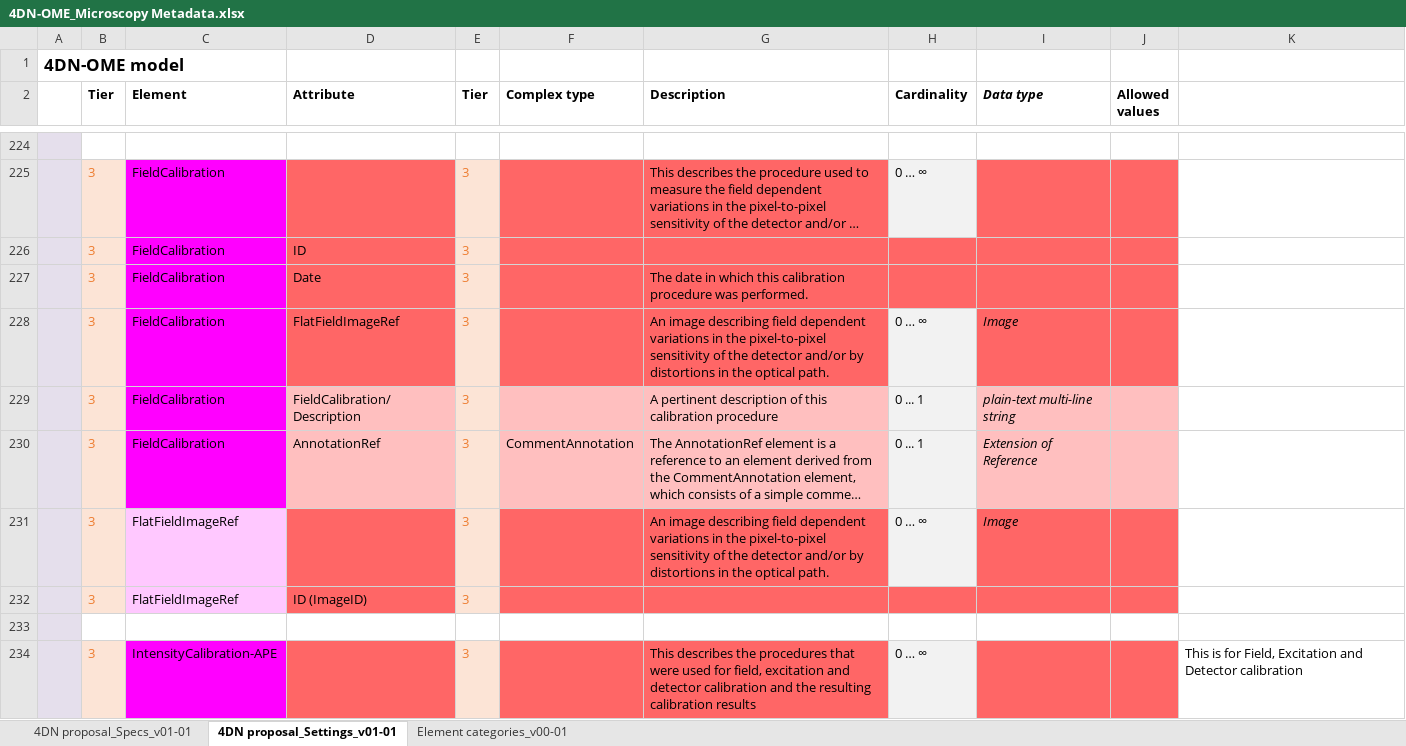
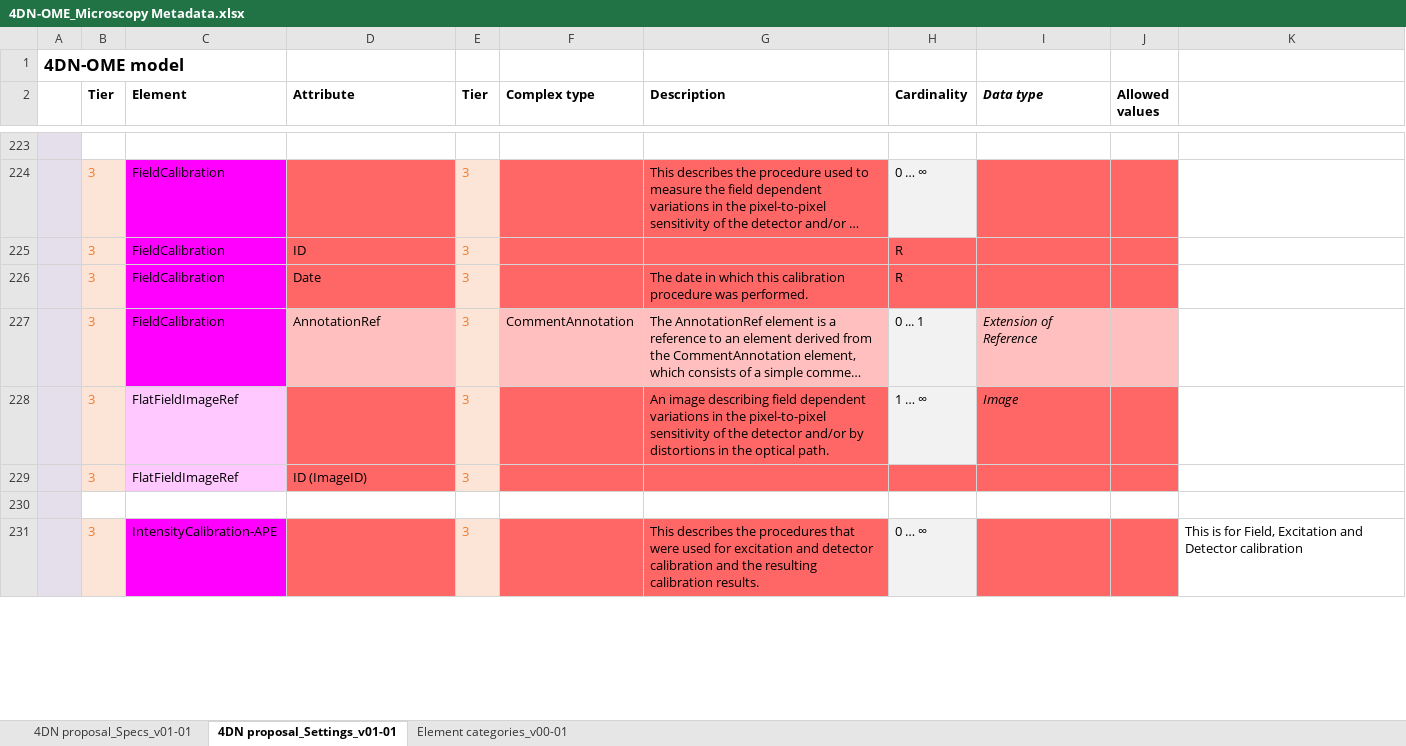
Before and after one commit to WU-BIMAC/NBOMicroscopyMetadataSpecs, an Excel workbook: Model/in progress/v01-02/4DN-OME_Microscopy Metadata.xlsx, sheet 4DN proposal_Settings_v01-01, drawn as a sheet; only a part is shown, gaps mark what is left out; long unchanged cells end in …; values as stored, in another font and other column widths than the file's, no borders; removed rows and columns are numbered as before the commit, all else as after; the diff covers the shown part only; the diff names each change by its address in the sheet, - before the commit and + after, or states it on an @@ line.

Commit message:
Added Mechanical Calibration
-Mechanical calibration
-Made changes to FocusGroup

```diff
--- a/Model/in progress/v01-02/4DN-OME_Microscopy Metadata.xlsx (sheet 4DN proposal_Settings_v01-01)
+++ b/Model/in progress/v01-02/4DN-OME_Microscopy Metadata.xlsx (sheet 4DN proposal_Settings_v01-01)
-H225:H226 (Cardinality): (empty)
+H225:H226 (Cardinality): R
-row 228:  | 3 | FieldCalibration | FlatFieldImageRef | 3 |  | An image describing field dependent variations in the pixel-to-pixel sensitivity of the detector and/or by distortions in the optical path. | 0 … ∞ | Image
-row 229:  | 3 | FieldCalibration | FieldCalibration/Description | 3 |  | A pertinent description of this calibration procedure | 0 ... 1 | plain-text multi-line string
-H228 (Cardinality): 0 … ∞
+H228 (Cardinality): 1 … ∞
-G231 (Description): …used for field, excitation and detector calibration and the resulting calibration results
+G231 (Description): …used for excitation and detector calibration and the resulting calibration results.
```
Also changed, not shown: 13 added rows, 3 removed rows, 25 edited cells and cell formats elsewhere in this sheet, sheet 4DN proposal_Specs_v01-01, 5 other files.
